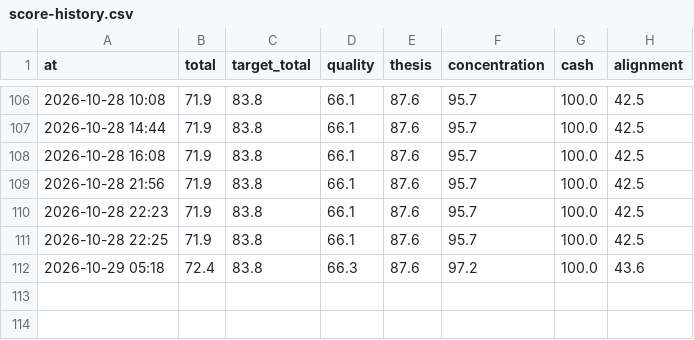
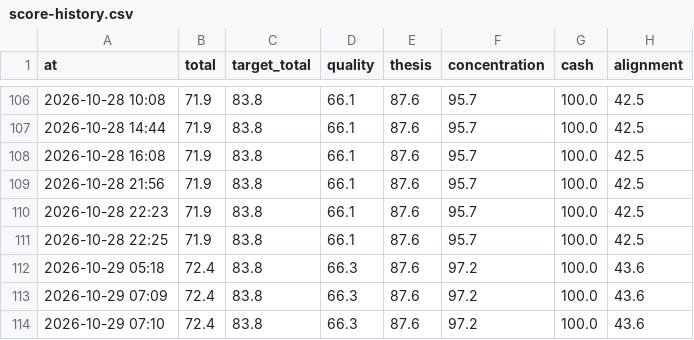
Before and after one commit to hwichan94/investment-desk, a CSV file: reports/score-history.csv, drawn as a sheet; only a part is shown, gaps mark what is left out.

```diff
--- a/reports/score-history.csv
+++ b/reports/score-history.csv
@@ -112 +112,3 @@ at,total,target_total,quality,thesis,concentration,cash,alignment
 2026-10-29 05:18,72.4,83.8,66.3,87.6,97.2,100.0,43.6
+2026-10-29 07:09,72.4,83.8,66.3,87.6,97.2,100.0,43.6
+2026-10-29 07:10,72.4,83.8,66.3,87.6,97.2,100.0,43.6
```
Also changed, not shown: 6 other files.
